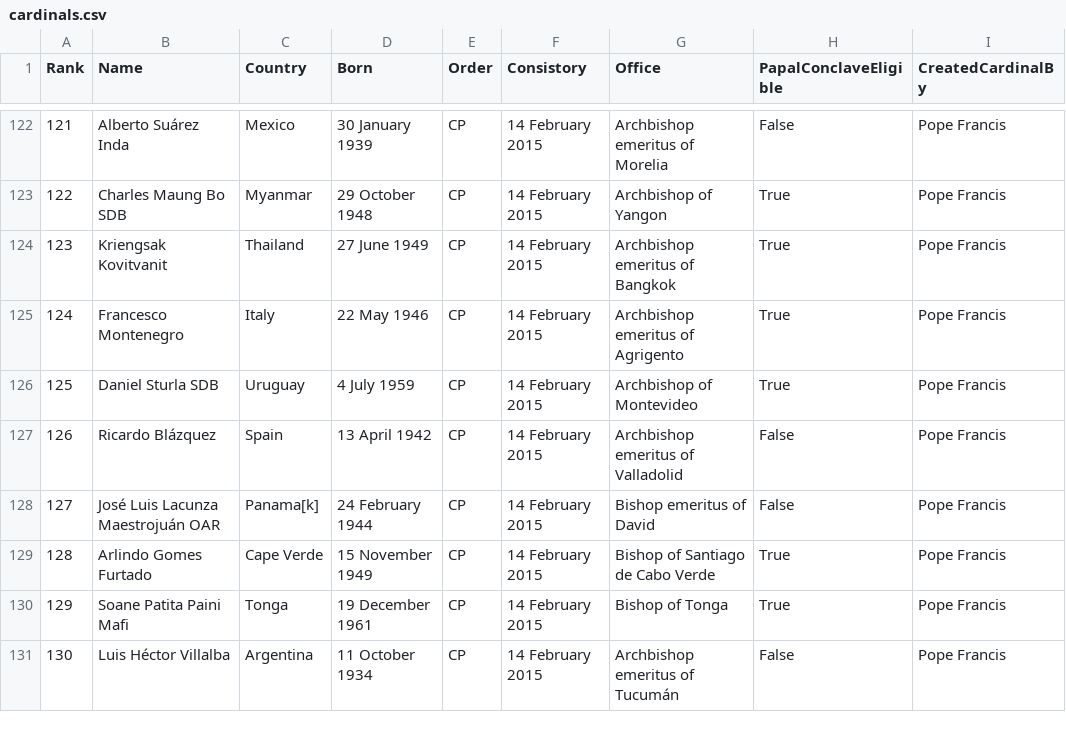
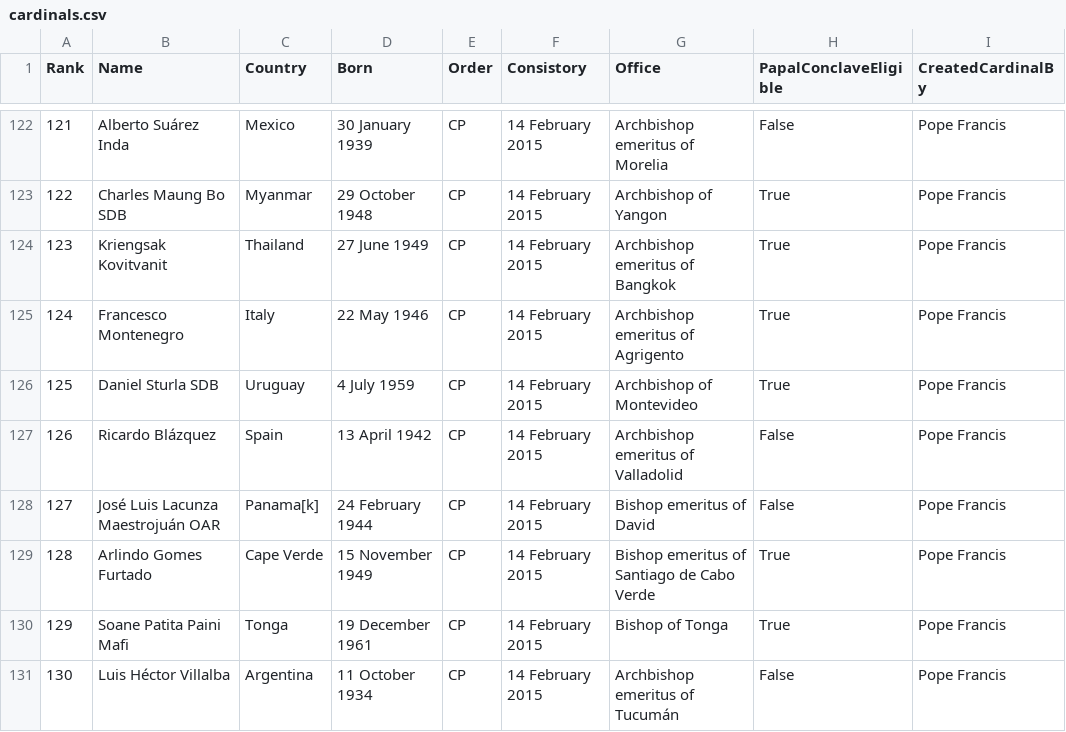
Before and after one commit to chrisvo/cardinals, a CSV file: cardinals.csv, drawn as a sheet; only a part is shown, gaps mark what is left out.

```diff
--- a/cardinals.csv
+++ b/cardinals.csv
@@ -128,3 +128,3 @@ Rank,Name,Country,Born,Order,Consistory,Office,PapalConclaveEligible,CreatedCard
 127,José Luis Lacunza Maestrojuán OAR,Panama[k],24 February 1944,CP,14 February 2015,Bishop emeritus of David,False,Pope Francis
-128,Arlindo Gomes Furtado,Cape Verde,15 November 1949,CP,14 February 2015,Bishop of Santiago de Cabo Verde,True,Pope Francis
+128,Arlindo Gomes Furtado,Cape Verde,15 November 1949,CP,14 February 2015,Bishop emeritus of Santiago de Cabo Verde,True,Pope Francis
 129,Soane Patita Paini Mafi,Tonga,19 December 1961,CP,14 February 2015,Bishop of Tonga,True,Pope Francis
```
Also changed, not shown: 4 other files.
